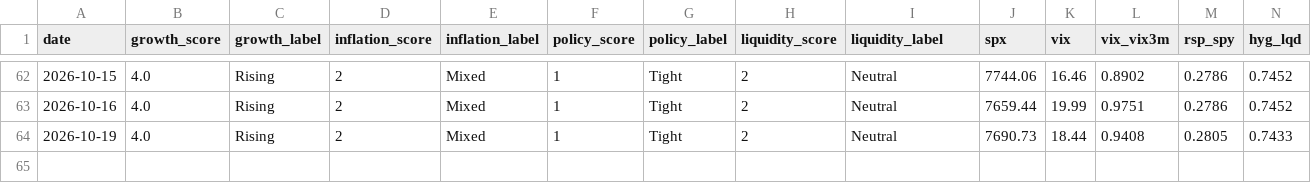
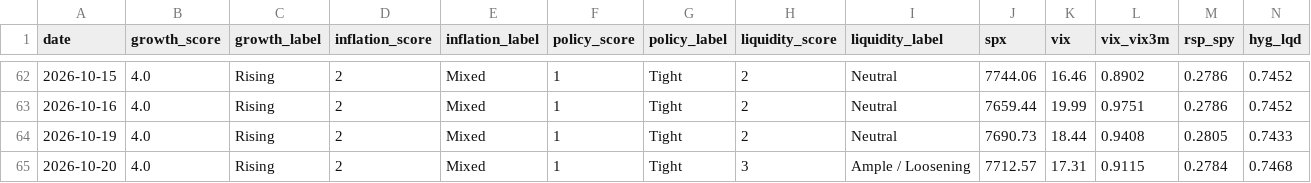
Before and after one commit to Krysson/CapitalMarketsMacro, a CSV file: history/signals.csv, drawn as a sheet; only a part is shown, gaps mark what is left out; rows hold the shown columns only; the diff names each change by its address in the sheet, - before the commit and + after, or states it on an @@ line.

```diff
--- a/history/signals.csv
+++ b/history/signals.csv
+row 65: 2026-10-20 | 4.0 | Rising | 2 | Mixed | 1 | Tight | 3 | Ample / Loosening | 7712.57 | 17.31 | 0.9115 | 0.2784 | 0.7468
```
Also changed, not shown: history/breadth.csv, history/flows.csv, 2 other files.
